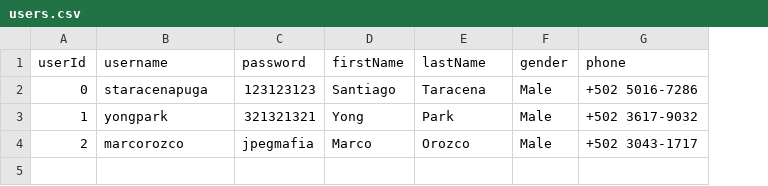
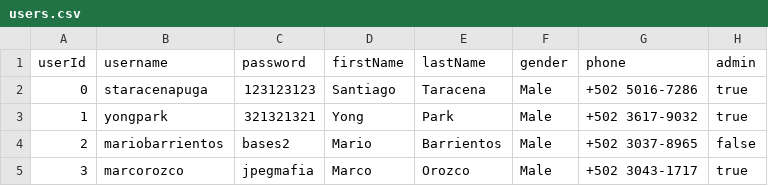
Before and after one commit to Mxrk122/logiflow, a CSV file: data/users.csv, drawn as a sheet; the diff names each change by its address in the sheet, - before the commit and + after, or states it on an @@ line.

```diff
--- a/data/users.csv
+++ b/data/users.csv
+column H (admin), rows 2-4: true | true | false
-B4 (username): marcorozco
+B4 (username): mariobarrientos
-C4 (password): jpegmafia
+C4 (password): bases2
-D4 (firstName): Marco
+D4 (firstName): Mario
-E4 (lastName): Orozco
+E4 (lastName): Barrientos
-G4 (phone): +502 3043-1717
+G4 (phone): +502 3037-8965
+row 5: 3 | marcorozco | jpegmafia | Marco | Orozco | Male | +502 3043-1717 | true
```
Also changed, not shown: data/locations.csv, 7 other files.
